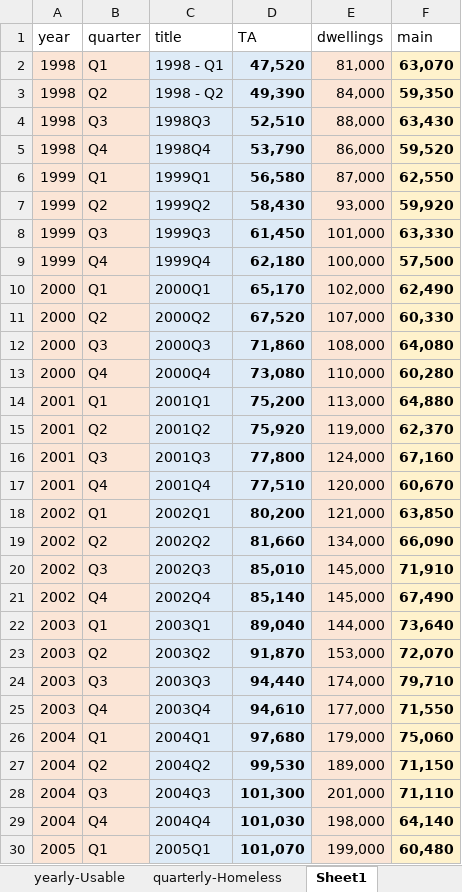
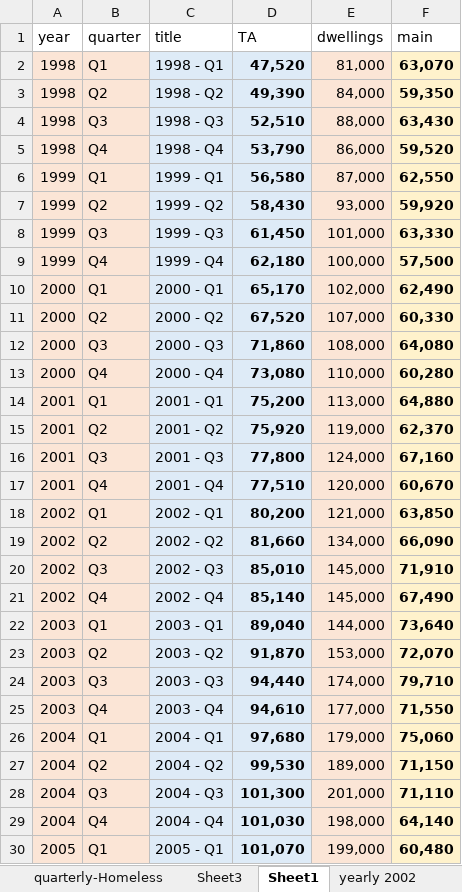
Before and after one commit to SIthodox2286/ADS_year3_project_8, an Excel workbook: Data/all_in_one_Time_sieries_data_color.xlsx, sheet Sheet1, drawn as a sheet; only a part is shown; values as stored, in another font and other column widths than the file's, no borders; the diff covers the shown part only; the diff names each change by its address in the sheet, - before the commit and + after, or states it on an @@ line.

```diff
--- a/Data/all_in_one_Time_sieries_data_color.xlsx (sheet Sheet1)
+++ b/Data/all_in_one_Time_sieries_data_color.xlsx (sheet Sheet1)
+sheet tab: Sheet3
-C4 (title): 1998Q3
+C4 (title): 1998 - Q3
-C5 (title): 1998Q4
+C5 (title): 1998 - Q4
-C6 (title): 1999Q1
+C6 (title): 1999 - Q1
-C7 (title): 1999Q2
+C7 (title): 1999 - Q2
-C8 (title): 1999Q3
+C8 (title): 1999 - Q3
-C9 (title): 1999Q4
+C9 (title): 1999 - Q4
-C10 (title): 2000Q1
+C10 (title): 2000 - Q1
-C11 (title): 2000Q2
+C11 (title): 2000 - Q2
-C12 (title): 2000Q3
+C12 (title): 2000 - Q3
-C13 (title): 2000Q4
+C13 (title): 2000 - Q4
-C14 (title): 2001Q1
+C14 (title): 2001 - Q1
-C15 (title): 2001Q2
+C15 (title): 2001 - Q2
-C16 (title): 2001Q3
+C16 (title): 2001 - Q3
-C17 (title): 2001Q4
+C17 (title): 2001 - Q4
-C18 (title): 2002Q1
+C18 (title): 2002 - Q1
-C19 (title): 2002Q2
+C19 (title): 2002 - Q2
-C20 (title): 2002Q3
+C20 (title): 2002 - Q3
-C21 (title): 2002Q4
+C21 (title): 2002 - Q4
-C22 (title): 2003Q1
+C22 (title): 2003 - Q1
-C23 (title): 2003Q2
+C23 (title): 2003 - Q2
-C24 (title): 2003Q3
+C24 (title): 2003 - Q3
-C25 (title): 2003Q4
+C25 (title): 2003 - Q4
-C26 (title): 2004Q1
+C26 (title): 2004 - Q1
-C27 (title): 2004Q2
+C27 (title): 2004 - Q2
-C28 (title): 2004Q3
+C28 (title): 2004 - Q3
-C29 (title): 2004Q4
+C29 (title): 2004 - Q4
-C30 (title): 2005Q1
+C30 (title): 2005 - Q1
```
Also changed, not shown: 66 edited cells elsewhere in this sheet, sheet All_data_together, Data/TS_trend.xlsx, 2 other files.
